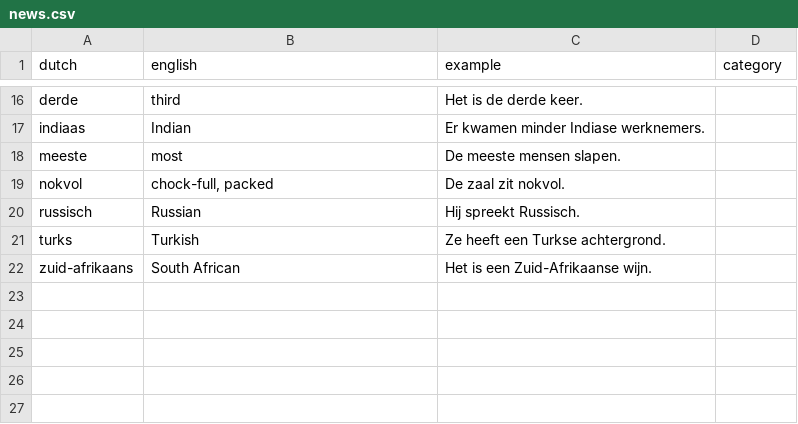
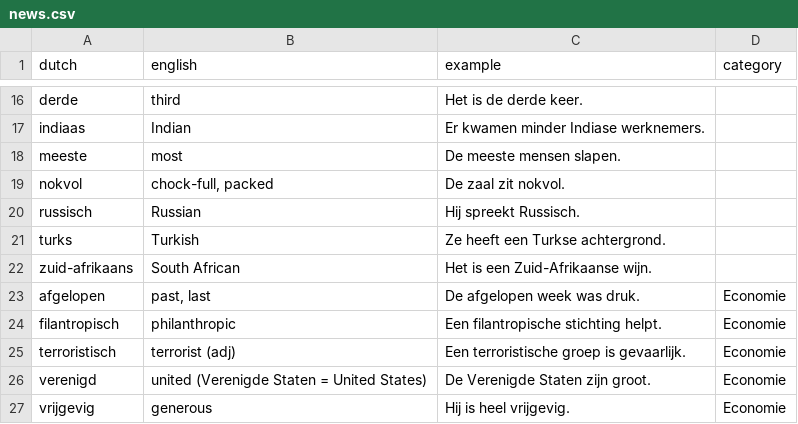
Before and after one commit to burwei/dutch-learning, a CSV file: vocab/adj/news.csv, drawn as a sheet; only a part is shown, gaps mark what is left out; the diff names each change by its address in the sheet, - before the commit and + after, or states it on an @@ line.

```diff
--- a/vocab/adj/news.csv
+++ b/vocab/adj/news.csv
+row 23: afgelopen | past, last | De afgelopen week was druk. | Economie
+row 24: filantropisch | philanthropic | Een filantropische stichting helpt. | Economie
+row 25: terroristisch | terrorist (adj) | Een terroristische groep is gevaarlijk. | Economie
+row 26: verenigd | united (Verenigde Staten = United States) | De Verenigde Staten zijn groot. | Economie
+row 27: vrijgevig | generous | Hij is heel vrijgevig. | Economie
```
Also changed, not shown: vocab/adv/news.csv, vocab/noun/news.csv, 4 other files.
